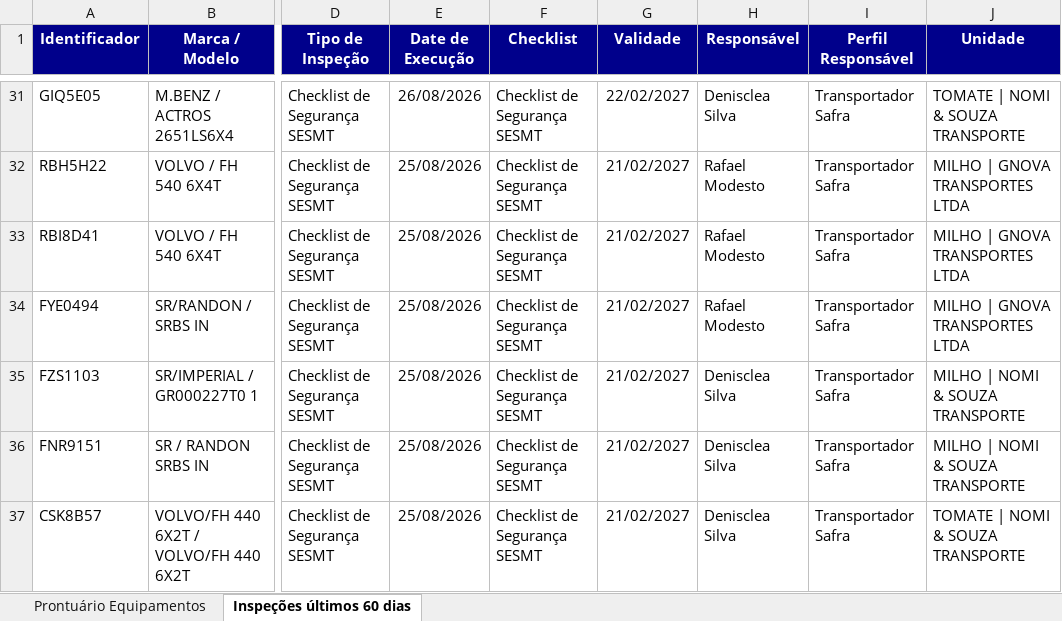
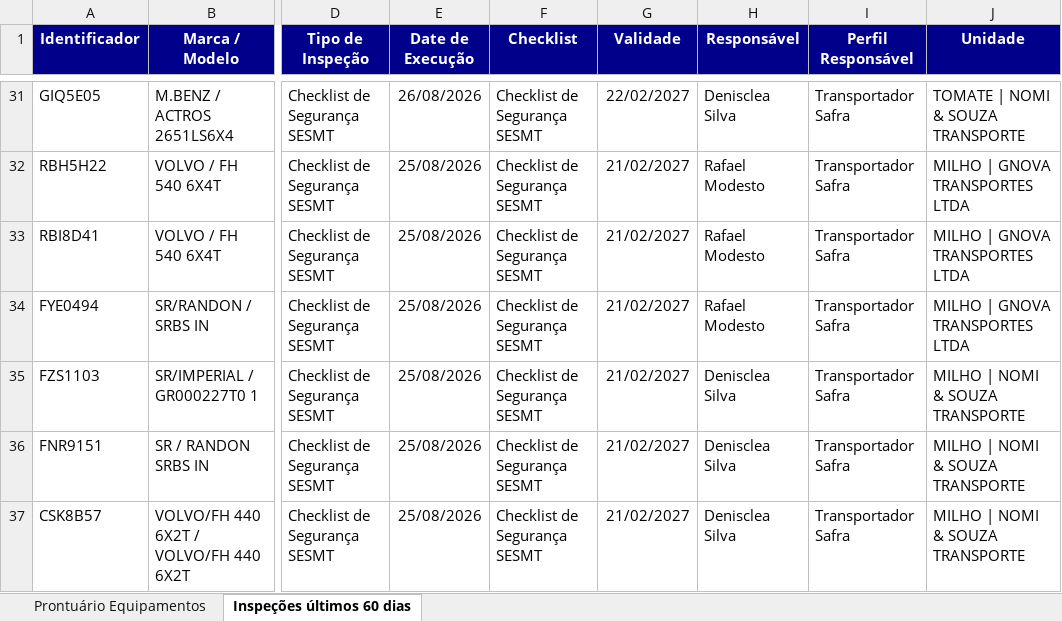
Before and after one commit to hannahfrotalegal/painel-frotalegal-heinz, an Excel workbook: dados/prontuario-equipamentos_1.xlsx, sheet Inspeções últimos 60 dias, drawn as a sheet; only a part is shown, gaps mark what is left out; values as stored, in another font and other column widths than the file's, no borders; the diff names each change by its address in the sheet, - before the commit and + after, or states it on an @@ line.

```diff
--- a/dados/prontuario-equipamentos_1.xlsx (sheet Inspeções últimos 60 dias)
+++ b/dados/prontuario-equipamentos_1.xlsx (sheet Inspeções últimos 60 dias)
-J37 (Unidade): TOMATE | NOMI & SOUZA TRANSPORTE
+J37 (Unidade): MILHO | NOMI & SOUZA TRANSPORTE
```
Also changed, not shown: sheet Prontuário Equipamentos.
